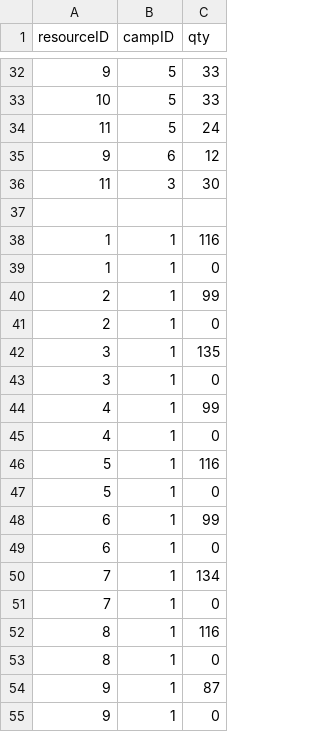
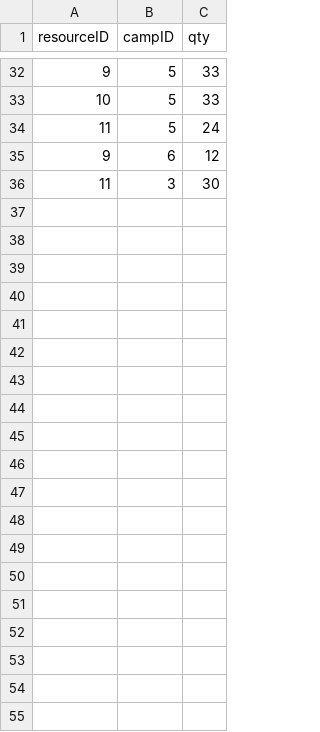
Before and after one commit to bennylao/ucl-humanitarian-management-system-CLI, a CSV file: humanitarian_management_system/data/resourceAllocation.csv, drawn as a sheet; only a part is shown, gaps mark what is left out; the diff covers the shown part only.

Commit message:
resource updates

```diff
--- a/humanitarian_management_system/data/resourceAllocation.csv
+++ b/humanitarian_management_system/data/resourceAllocation.csv
@@ -36,20 +36 @@ resourceID,campID,qty
 11,3,30
-
-1,1,116
-1,1,0
-2,1,99
-2,1,0
-3,1,135
-3,1,0
-4,1,99
-4,1,0
-5,1,116
-5,1,0
-6,1,99
-6,1,0
-7,1,134
-7,1,0
-8,1,116
-8,1,0
-9,1,87
-9,1,0
```
Also changed, not shown: 26 removed rows elsewhere in this file, 2 other files.
